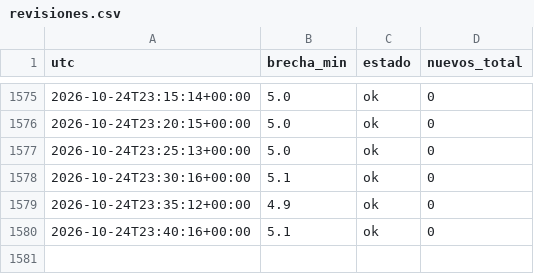
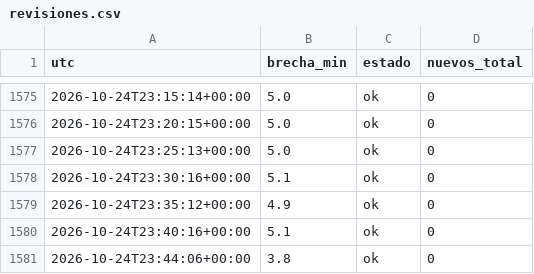
Before and after one commit to carranzauwaldo/vigilante-remates, a CSV file: revisiones.csv, drawn as a sheet; only a part is shown, gaps mark what is left out; the diff names each change by its address in the sheet, - before the commit and + after, or states it on an @@ line.

```diff
--- a/revisiones.csv
+++ b/revisiones.csv
+row 1581: 2026-10-24T23:44:06+00:00 | 3.8 | ok | 0
```
